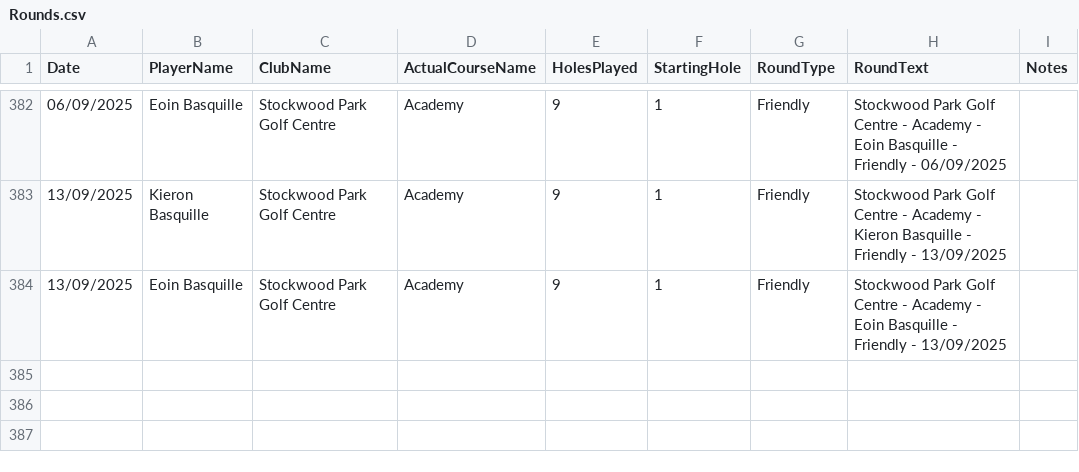
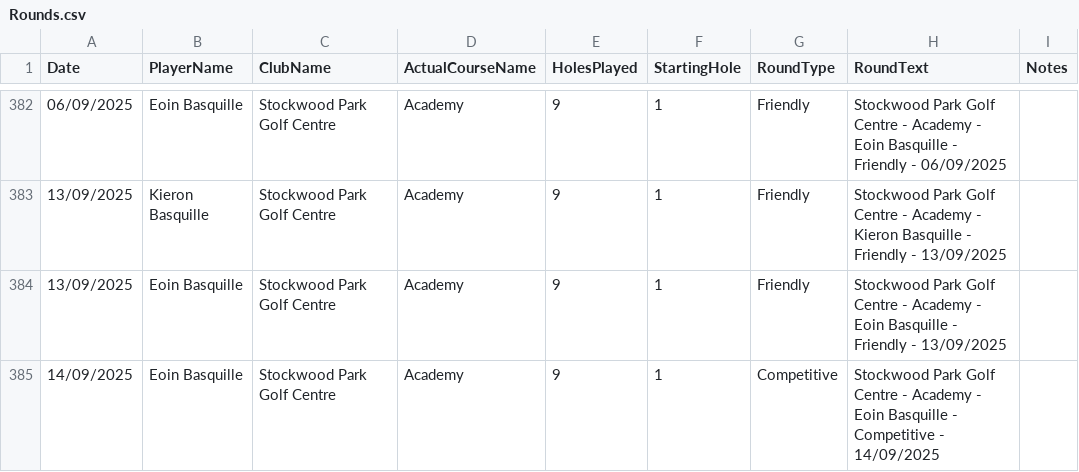
Before and after one commit to blumunki/GolfTrackerApp, a CSV file: GolfTrackerApp.Web/Data/Rounds.csv, drawn as a sheet; only a part is shown, gaps mark what is left out.

```diff
--- a/GolfTrackerApp.Web/Data/Rounds.csv
+++ b/GolfTrackerApp.Web/Data/Rounds.csv
@@ -384 +384,2 @@ Date ,PlayerName,ClubName,ActualCourseName,HolesPlayed,StartingHole,RoundType,Ro
 13/09/2025,Eoin Basquille,Stockwood Park Golf Centre,Academy,9,1,Friendly,Stockwood Park Golf Centre - Academy - Eoin Basquille - Friendly - 13/09/2025,
+14/09/2025,Eoin Basquille,Stockwood Park Golf Centre,Academy,9,1,Competitive,Stockwood Park Golf Centre - Academy - Eoin Basquille - Competitive - 14/09/2025,
```
Also changed, not shown: GolfTrackerApp.Web/Data/Scores.csv.
